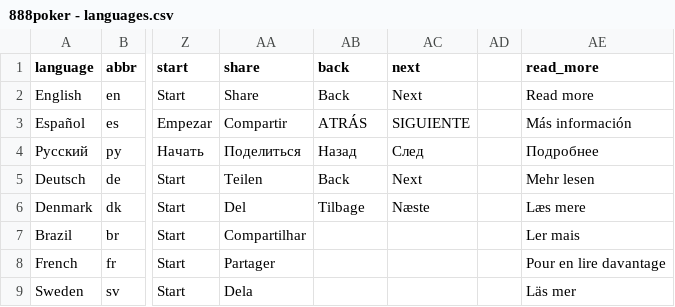
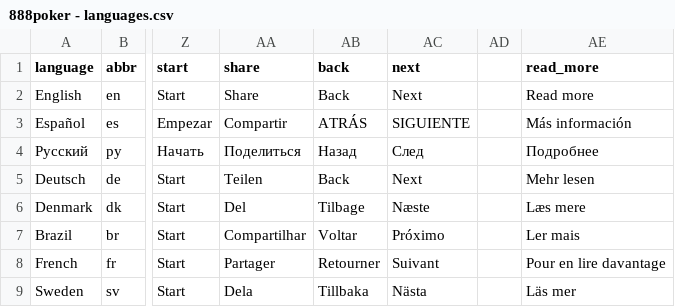
Before and after one commit to tapatun2005/888poker-2018, a CSV file: src/data/888poker - languages.csv, drawn as a sheet; only a part is shown, gaps mark what is left out; the diff names each change by its address in the sheet, - before the commit and + after, or states it on an @@ line.

```diff
--- a/src/data/888poker - languages.csv
+++ b/src/data/888poker - languages.csv
-AB7 (back): (empty)
+AB7 (back): Voltar
-AC7 (next): (empty)
+AC7 (next): Próximo
-AB8 (back): (empty)
+AB8 (back): Retourner
-AC8 (next): (empty)
+AC8 (next): Suivant
-AB9 (back): (empty)
+AB9 (back): Tillbaka
-AC9 (next): (empty)
+AC9 (next): Nästa
```
Also changed, not shown: 4 other files.
